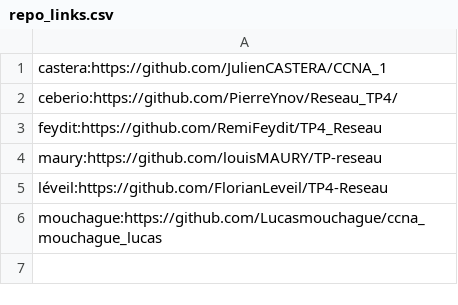
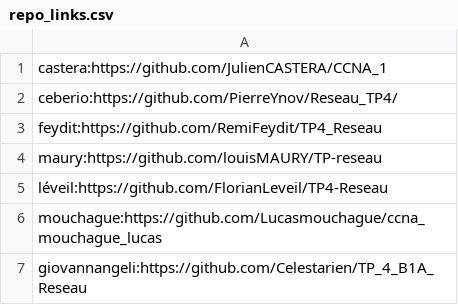
Before and after one commit to vivimouret29/B1-Reseau-2018, a CSV file: tp/4/repo_links.csv, drawn as a sheet.

Commit message:
add giovannangeli

```diff
--- a/tp/4/repo_links.csv
+++ b/tp/4/repo_links.csv
@@ -6 +6,2 @@ léveil:https://github.com/FlorianLeveil/TP4-Reseau
 mouchague:https://github.com/Lucasmouchague/ccna_mouchague_lucas
+giovannangeli:https://github.com/Celestarien/TP_4_B1A_Reseau
```
